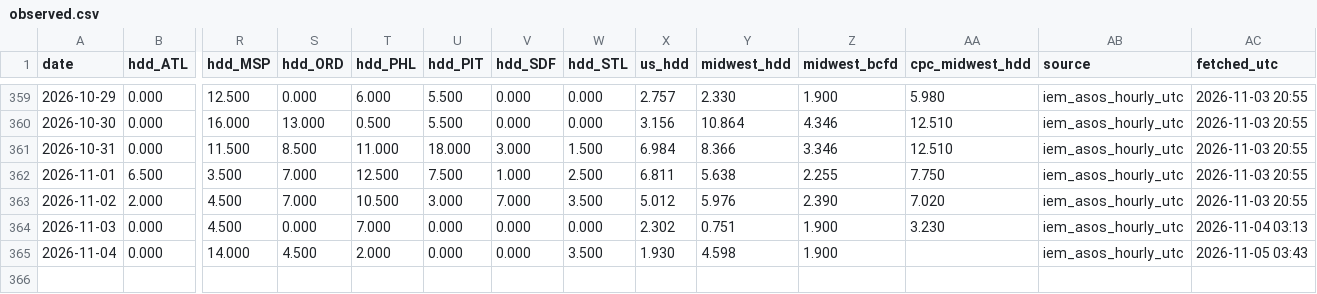
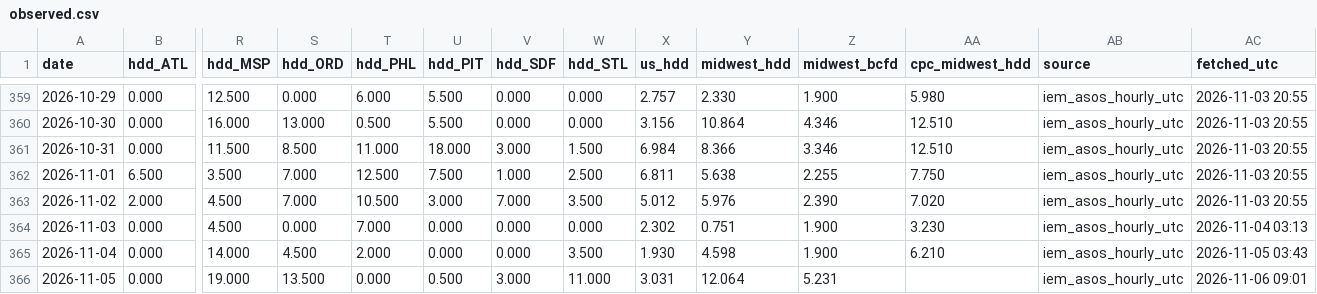
Before and after one commit to optaimumsolutions/gas-hdd, a CSV file: history/observed.csv, drawn as a sheet; only a part is shown, gaps mark what is left out; rows hold the shown columns only; the diff names each change by its address in the sheet, - before the commit and + after, or states it on an @@ line.

```diff
--- a/history/observed.csv
+++ b/history/observed.csv
-AA365 (cpc_midwest_hdd): (empty)
+AA365 (cpc_midwest_hdd): 6.210
+row 366: 2026-11-05 | 0.000 | 19.000 | 13.500 | 0.000 | 0.500 | 3.000 | 11.000 | 3.031 | 12.064 | 5.231 |  | iem_asos_hourly_utc | 2026-11-06 09:01
```
Also changed, not shown: 7 other files.
